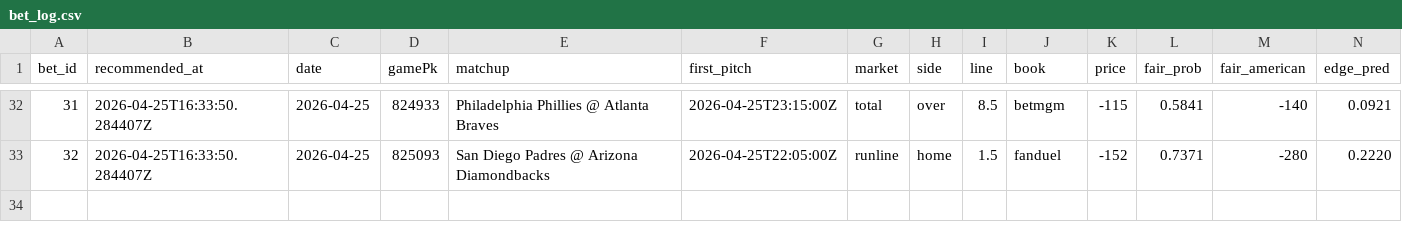
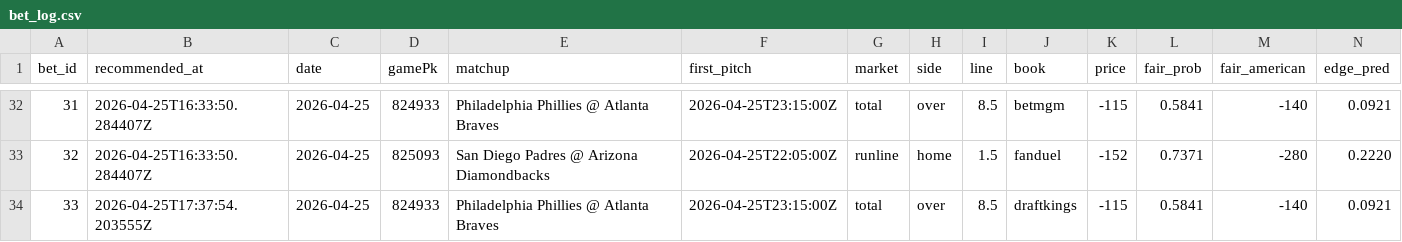
Before and after one commit to Scottguts/mlb-sharp, a CSV file: mlb_data/bet_log.csv, drawn as a sheet; only a part is shown, gaps mark what is left out; rows hold the shown columns only; the diff names each change by its address in the sheet, - before the commit and + after, or states it on an @@ line.

```diff
--- a/mlb_data/bet_log.csv
+++ b/mlb_data/bet_log.csv
+row 34: 33 | 2026-04-25T17:37:54.203555Z | 2026-04-25 | 824933 | Philadelphia Phillies @ Atlanta Braves | 2026-04-25T23:15:00Z | total | over | 8.5 | draftkings | -115 | 0.5841 | -140 | 0.0921
```
Also changed, not shown: 16 other files.
